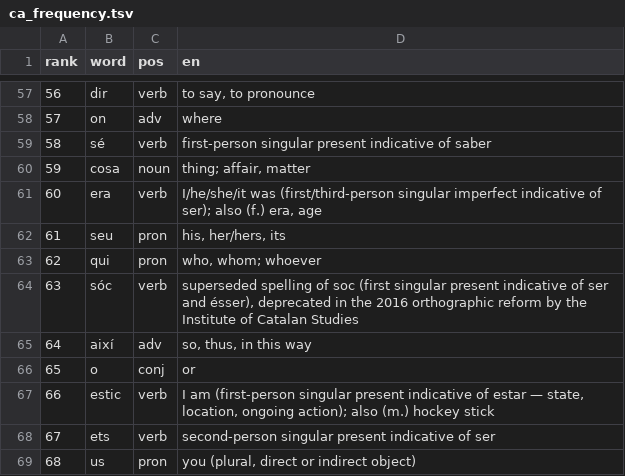
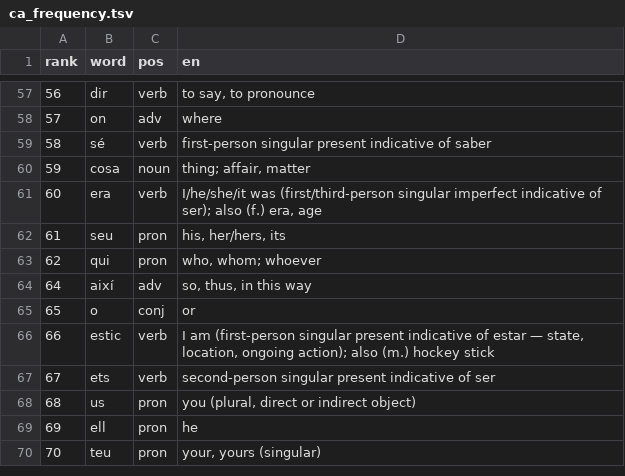
Before and after one commit to CorneliuSmith/polyglot-srs, a TSV file: data/ca_frequency.tsv, drawn as a sheet; only a part is shown, gaps mark what is left out; the shorter side is filled out with more unchanged rows.

```diff
--- a/data/ca_frequency.tsv
+++ b/data/ca_frequency.tsv
@@ -63,3 +63,2 @@ rank	word	pos	en
 62	qui	pron	who, whom; whoever
-63	sóc	verb	superseded spelling of soc (first singular present indicative of ser and ésser), deprecated in the 2016 orthographic reform by the Institute of Catalan Studies
 64	així	adv	so, thus, in this way
```
Also changed, not shown: data/gloss_overrides.tsv, data/hi_frequency.tsv, 9 other files.
